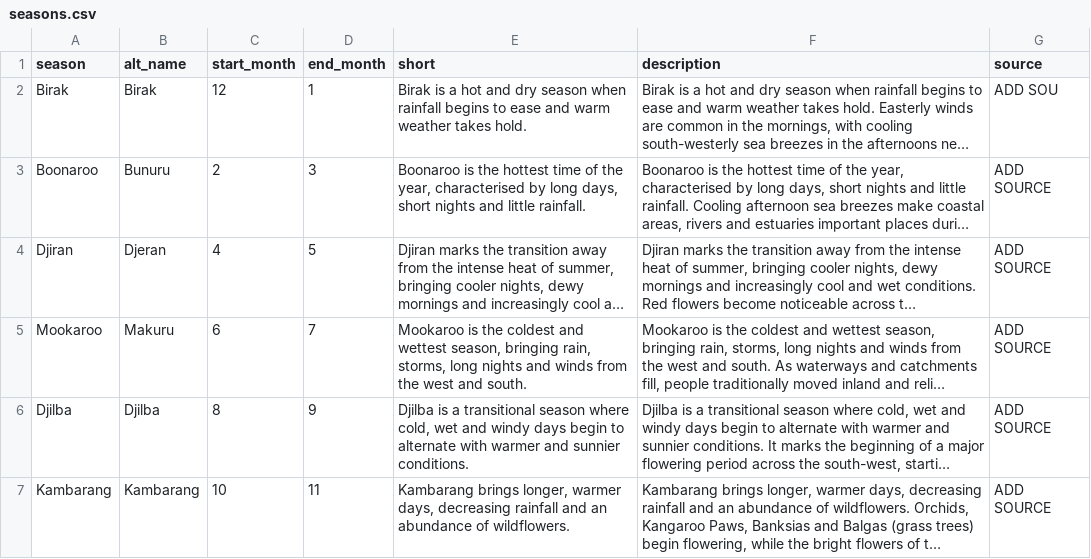
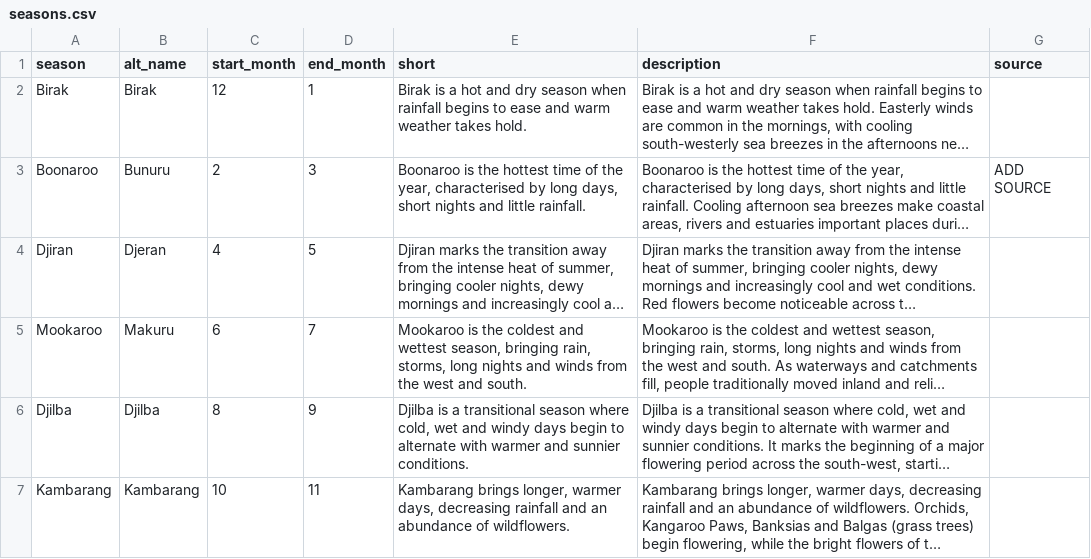
Before and after one commit to samnday-debug/six-seasons-app, a CSV file: data/seasons.csv, drawn as a sheet; long unchanged cells end in …; the diff names each change by its address in the sheet, - before the commit and + after, or states it on an @@ line.

```diff
--- a/data/seasons.csv
+++ b/data/seasons.csv
-G2 (source): ADD SOU
+G2 (source): (empty)
-G4:G7 (source): ADD SOURCE
+G4:G7 (source): (empty)
```
